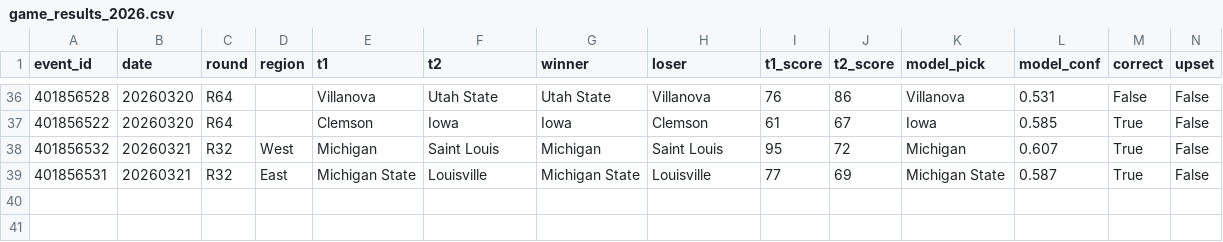
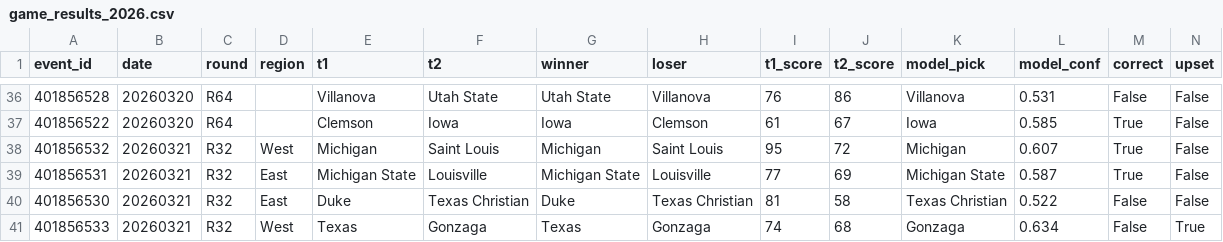
Before and after one commit to josephhardrick3-ship-it/statlasberg, a CSV file: data/outputs/game_results_2026.csv, drawn as a sheet; only a part is shown, gaps mark what is left out; rows hold the shown columns only; the diff names each change by its address in the sheet, - before the commit and + after, or states it on an @@ line.

```diff
--- a/data/outputs/game_results_2026.csv
+++ b/data/outputs/game_results_2026.csv
+row 40: 401856530 | 20260321 | R32 | East | Duke | Texas Christian | Duke | Texas Christian | 81 | 58 | Texas Christian | 0.522 | False | False
+row 41: 401856533 | 20260321 | R32 | West | Texas | Gonzaga | Texas | Gonzaga | 74 | 68 | Gonzaga | 0.634 | False | True
```
Also changed, not shown: 1 other file.
